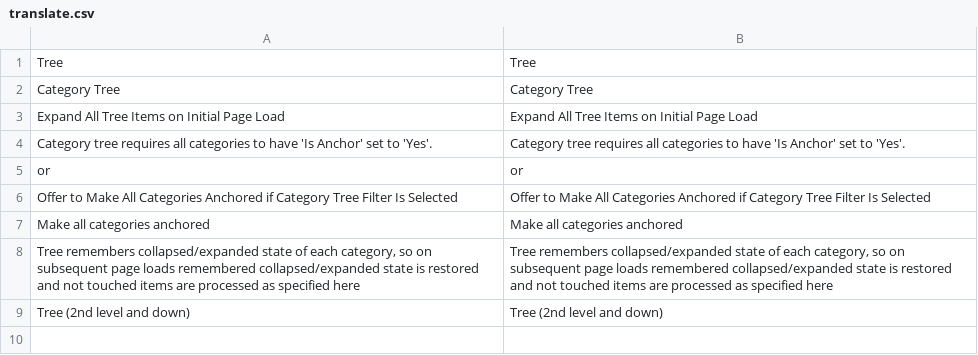
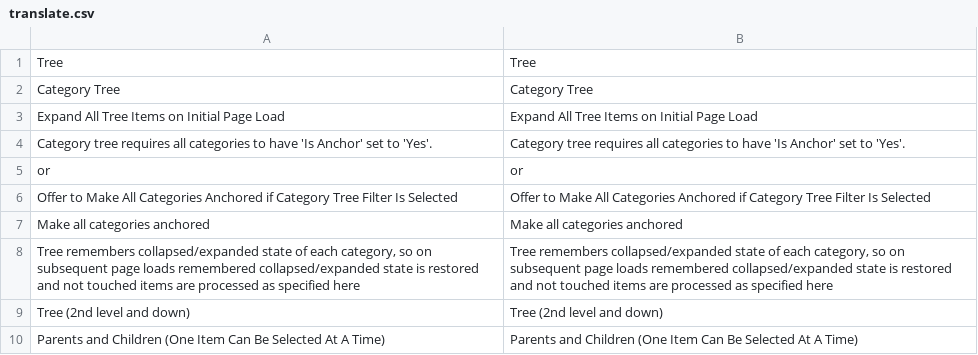
Before and after one commit to osmianski/manadev-magento, a CSV file: extensions/ManaPro/FilterTree/translate.csv, drawn as a sheet; the diff names each change by its address in the sheet, - before the commit and + after, or states it on an @@ line.

Commit message:
@seo-plus new category template showing parent categories

```diff
--- a/extensions/ManaPro/FilterTree/translate.csv
+++ b/extensions/ManaPro/FilterTree/translate.csv
+row 10: Parents and Children (One Item Can Be Selected At A Time) | Parents and Children (One Item Can Be Selected At A Time)
```
Also changed, not shown: 12 other files.
